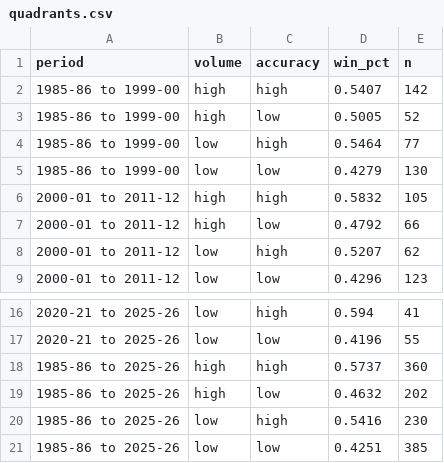
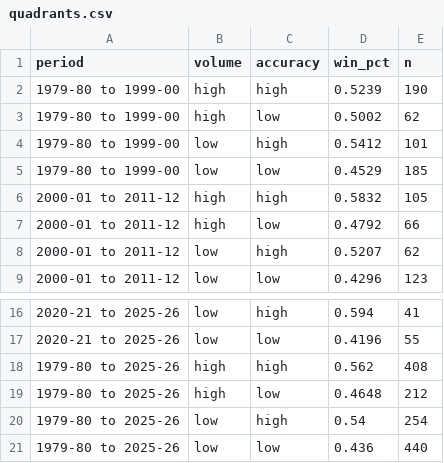
Before and after one commit to QixiangFan/NBAviz, a CSV file: data/clean/quadrants.csv, drawn as a sheet; only a part is shown, gaps mark what is left out; removed rows and columns are numbered as before the commit, all else as after; the diff names each change by its address in the sheet, - before the commit and + after, or states it on an @@ line.

```diff
--- a/data/clean/quadrants.csv
+++ b/data/clean/quadrants.csv
-row 2: 1985-86 to 1999-00 | high | high | 0.5407 | 142
-row 3: 1985-86 to 1999-00 | high | low | 0.5005 | 52
-row 4: 1985-86 to 1999-00 | low | high | 0.5464 | 77
-row 5: 1985-86 to 1999-00 | low | low | 0.4279 | 130
+row 2: 1979-80 to 1999-00 | high | high | 0.5239 | 190
+row 3: 1979-80 to 1999-00 | high | low | 0.5002 | 62
+row 4: 1979-80 to 1999-00 | low | high | 0.5412 | 101
+row 5: 1979-80 to 1999-00 | low | low | 0.4529 | 185
-row 18: 1985-86 to 2025-26 | high | high | 0.5737 | 360
-row 19: 1985-86 to 2025-26 | high | low | 0.4632 | 202
-row 20: 1985-86 to 2025-26 | low | high | 0.5416 | 230
-row 21: 1985-86 to 2025-26 | low | low | 0.4251 | 385
+row 18: 1979-80 to 2025-26 | high | high | 0.562 | 408
+row 19: 1979-80 to 2025-26 | high | low | 0.4648 | 212
+row 20: 1979-80 to 2025-26 | low | high | 0.54 | 254
+row 21: 1979-80 to 2025-26 | low | low | 0.436 | 440
```
Also changed, not shown: data/clean/league_seasons.csv, data/clean/player_seasons.csv, 17 other files.
